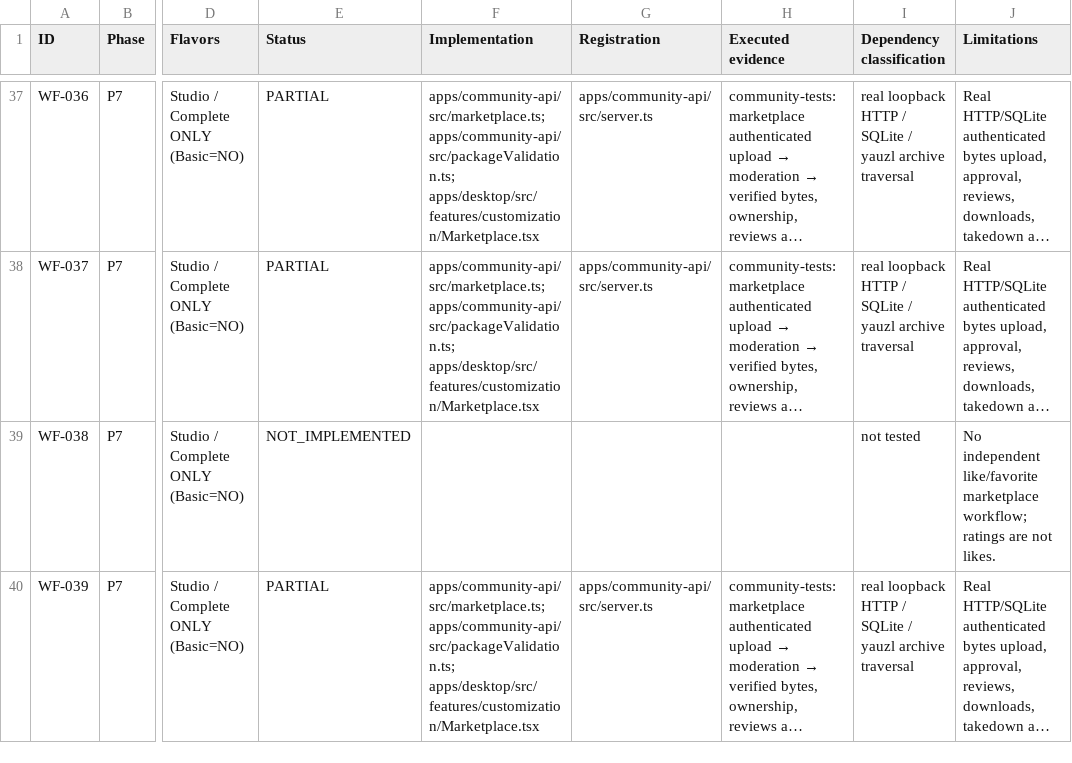
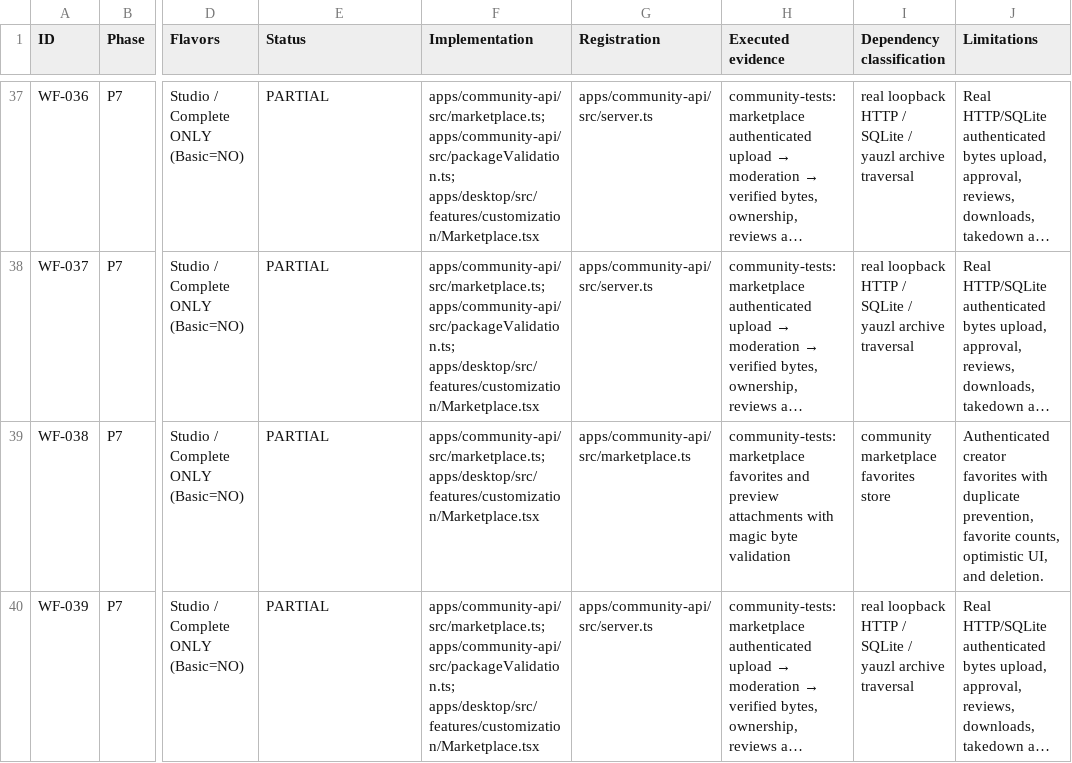
Before and after one commit to Kingof3O/laap, a CSV file: docs/LAAP_THREE_EDITION_PARITY_EVIDENCE.csv, drawn as a sheet; only a part is shown, gaps mark what is left out; long unchanged cells end in …; the diff covers the shown part only; the diff names each change by its address in the sheet, - before the commit and + after, or states it on an @@ line.

Commit message:
feat: complete LAAP functional parity, creator tooling, and native test evidence

```diff
--- a/docs/LAAP_THREE_EDITION_PARITY_EVIDENCE.csv
+++ b/docs/LAAP_THREE_EDITION_PARITY_EVIDENCE.csv
-E39 (Status): NOT_IMPLEMENTED
+E39 (Status): PARTIAL
-F39 (Implementation): (empty)
+F39 (Implementation): apps/community-api/src/marketplace.ts; apps/desktop/src/features/customization/Marketplace.tsx
-G39 (Registration): (empty)
+G39 (Registration): apps/community-api/src/marketplace.ts
-H39 (Executed evidence): (empty)
+H39 (Executed evidence): community-tests: marketplace favorites and preview attachments with magic byte validation
-I39 (Dependency classification): not tested
+I39 (Dependency classification): community marketplace favorites store
-J39 (Limitations): No independent like/favorite marketplace workflow; ratings are not likes.
+J39 (Limitations): Authenticated creator favorites with duplicate prevention, favorite counts, optimistic UI, and deletion.
```
Also changed, not shown: 60 edited cells elsewhere in this file, docs/implementation-tracking/FEATURE-STATUS.csv, 39 other files.
